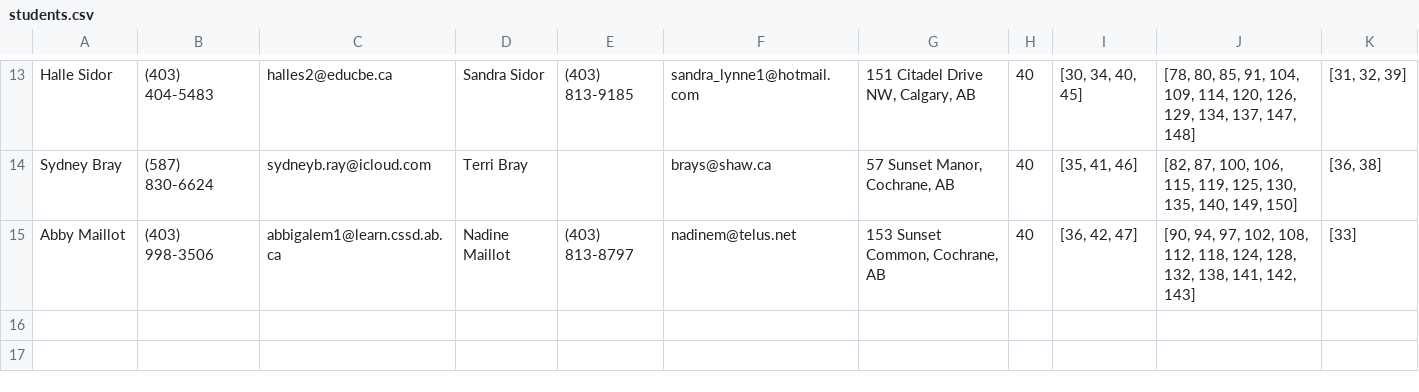
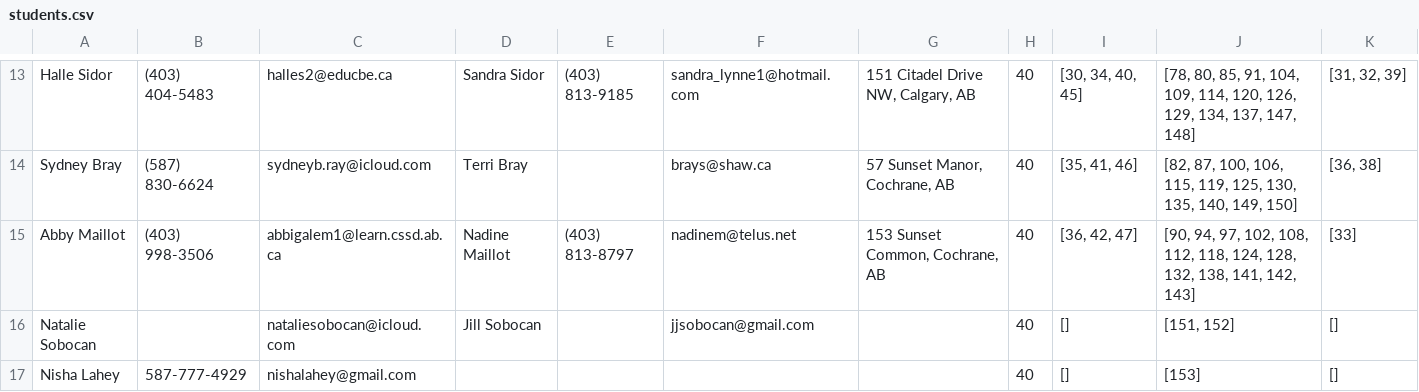
Before and after one commit to stephanedorotich/TutoringInvoices, a CSV file: students.csv, drawn as a sheet; only a part is shown, gaps mark what is left out; the diff names each change by its address in the sheet, - before the commit and + after, or states it on an @@ line.

Commit message:
Sept 27th, 2020 - new students

```diff
--- a/students.csv
+++ b/students.csv
+row 16: Natalie Sobocan |  | nataliesobocan@icloud.com | Jill Sobocan |  | jjsobocan@gmail.com |  | 40 | [] | [151, 152] | []
+row 17: Nisha Lahey | 587-777-4929 | nishalahey@gmail.com |  |  |  |  | 40 | [] | [153] | []
```
Also changed, not shown: sessions.csv, 1 other file.
